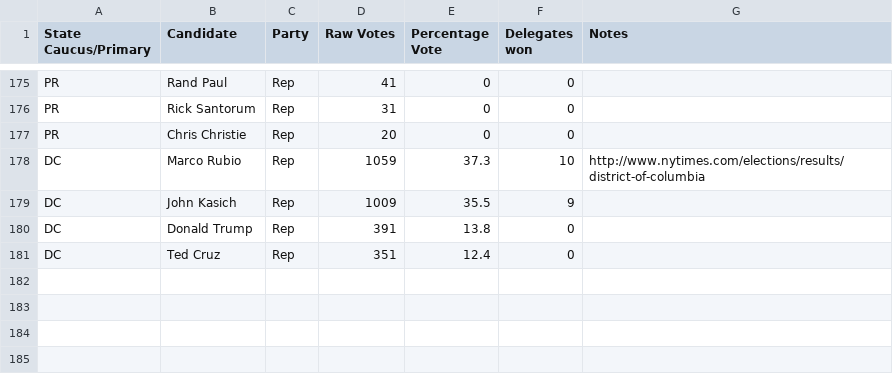
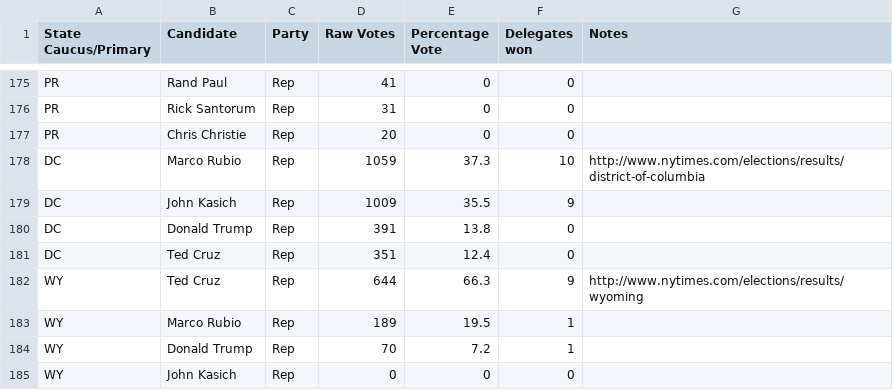
Before and after one commit to EdgeCaseBerg/Election2016, a CSV file: data/primaries.csv, drawn as a sheet; only a part is shown, gaps mark what is left out; the diff names each change by its address in the sheet, - before the commit and + after, or states it on an @@ line.

Commit message:
Wyoming results for republicans

```diff
--- a/data/primaries.csv
+++ b/data/primaries.csv
+row 182: WY | Ted Cruz | Rep | 644 | 66.3 | 9 | http://www.nytimes.com/elections/results/wyoming
+row 183: WY | Marco Rubio | Rep | 189 | 19.5 | 1
+row 184: WY | Donald Trump | Rep | 70 | 7.2 | 1
+row 185: WY | John Kasich | Rep | 0 | 0 | 0
```
